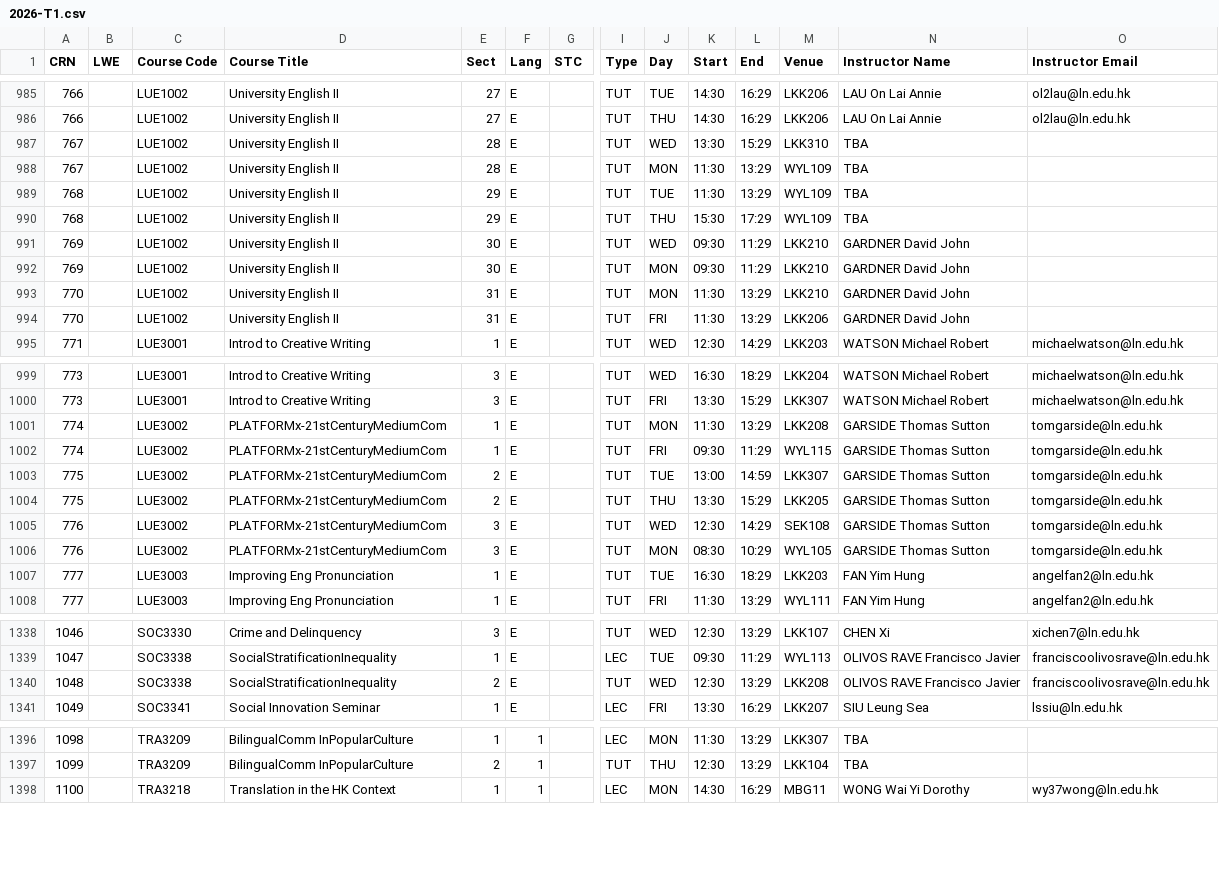
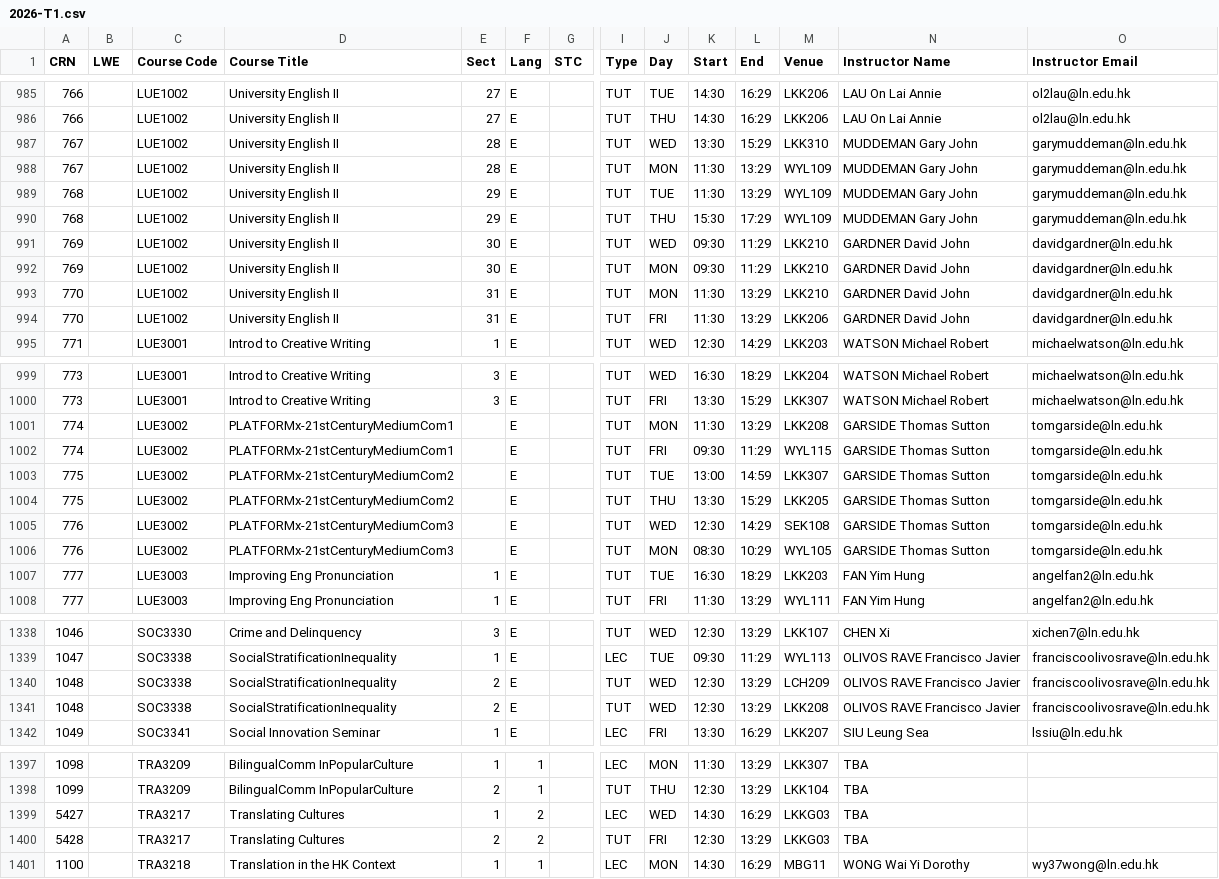
Before and after one commit to ansonlo-dev/LingUBible, a CSV file: public/data/2026-T1.csv, drawn as a sheet; only a part is shown, gaps mark what is left out; rows hold the shown columns only; the diff covers the shown part only; the diff names each change by its address in the sheet, - before the commit and + after, or states it on an @@ line.

```diff
--- a/public/data/2026-T1.csv
+++ b/public/data/2026-T1.csv
-N987:N990 (Instructor Name): TBA
+N987:N990 (Instructor Name): MUDDEMAN Gary John
-O987:O990 (Instructor Email): (empty)
+O987:O990 (Instructor Email): garymuddeman@ln.edu.hk
-O991:O994 (Instructor Email): (empty)
+O991:O994 (Instructor Email): davidgardner@ln.edu.hk
-D1001:D1002 (Course Title): PLATFORMx-21stCenturyMediumCom
+D1001:D1002 (Course Title): PLATFORMx-21stCenturyMediumCom1
-E1001:E1002 (Sect): 1
+E1001:E1002 (Sect): (empty)
-D1003:D1004 (Course Title): PLATFORMx-21stCenturyMediumCom
+D1003:D1004 (Course Title): PLATFORMx-21stCenturyMediumCom2
-E1003:E1004 (Sect): 2
+E1003:E1004 (Sect): (empty)
-D1005:D1006 (Course Title): PLATFORMx-21stCenturyMediumCom
+D1005:D1006 (Course Title): PLATFORMx-21stCenturyMediumCom3
-E1005:E1006 (Sect): 3
+E1005:E1006 (Sect): (empty)
+row 1340: 1048 |  | SOC3338 | SocialStratificationInequality | 2 | E |  | TUT | WED | 12:30 | 13:29 | LCH209 | OLIVOS RAVE Francisco Javier | franciscoolivosrave@ln.edu.hk
+row 1399: 5427 |  | TRA3217 | Translating Cultures | 1 | 2 |  | LEC | WED | 14:30 | 16:29 | LKKG03 | TBA
+row 1400: 5428 |  | TRA3217 | Translating Cultures | 2 | 2 |  | TUT | FRI | 12:30 | 13:29 | LKKG03 | TBA
```
Also changed, not shown: 48 moved rows and 76 edited cells elsewhere in this file, public/data/2026-T2.csv, 1 other file.
